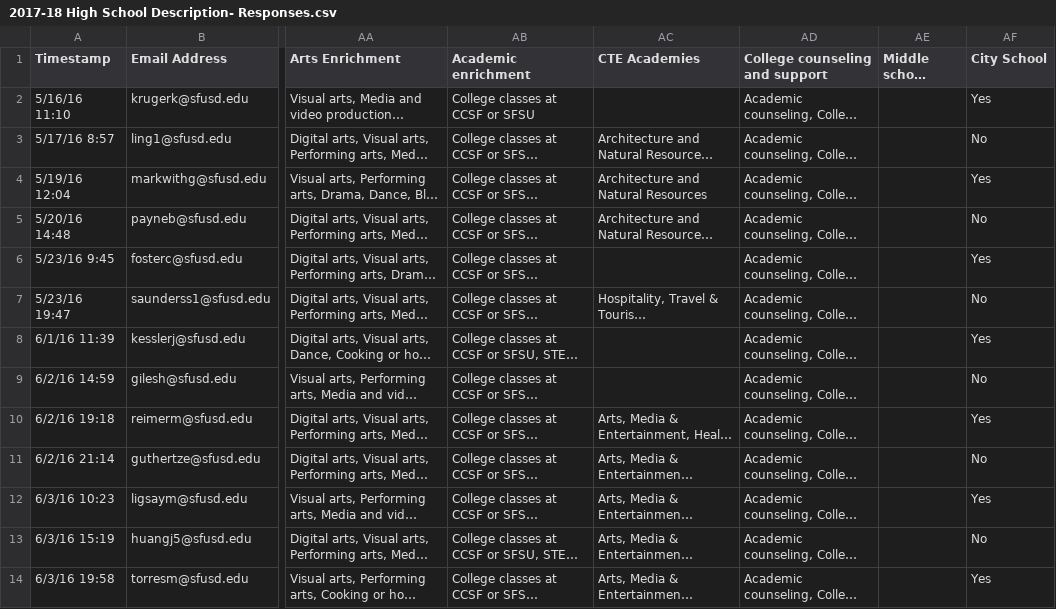
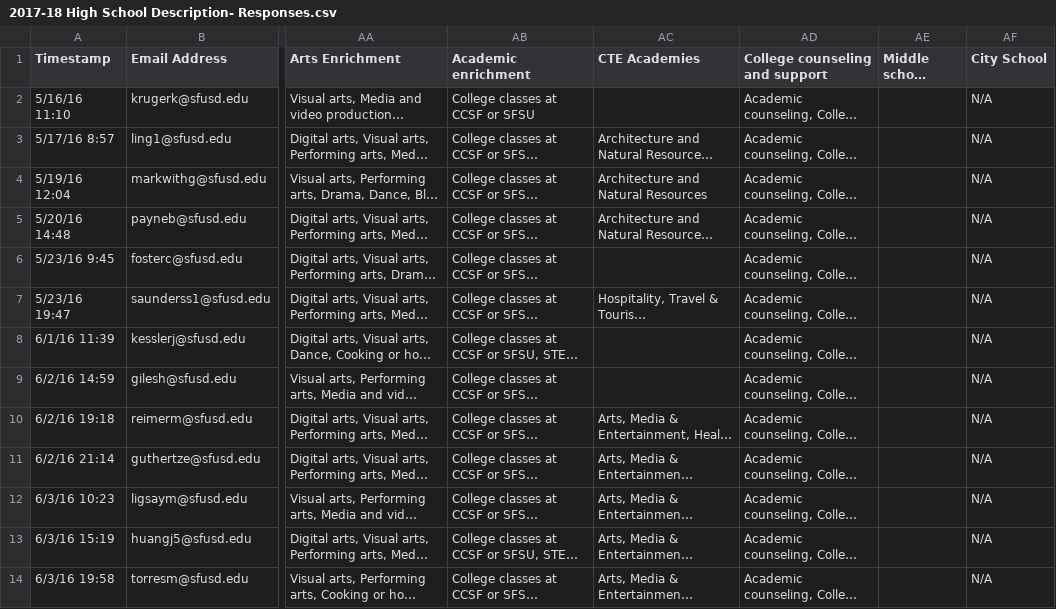
Before and after one commit to adobs/SFUSD, a CSV file: data_transformation/2017-18 High School Description- Responses.csv, drawn as a sheet; only a part is shown, gaps mark what is left out; long unchanged cells end in …; the diff names each change by its address in the sheet, - before the commit and + after, or states it on an @@ line.

```diff
--- a/data_transformation/2017-18 High School Description- Responses.csv
+++ b/data_transformation/2017-18 High School Description- Responses.csv
-AF2 (City School): Yes
+AF2 (City School): N/A
-AF3 (City School): No
+AF3 (City School): N/A
-AF4 (City School): Yes
+AF4 (City School): N/A
-AF5 (City School): No
+AF5 (City School): N/A
-AF6 (City School): Yes
+AF6 (City School): N/A
-AF7 (City School): No
+AF7 (City School): N/A
-AF8 (City School): Yes
+AF8 (City School): N/A
-AF9 (City School): No
+AF9 (City School): N/A
-AF10 (City School): Yes
+AF10 (City School): N/A
-AF11 (City School): No
+AF11 (City School): N/A
-AF12 (City School): Yes
+AF12 (City School): N/A
-AF13 (City School): No
+AF13 (City School): N/A
-AF14 (City School): Yes
+AF14 (City School): N/A
```
Also changed, not shown: data_transformation/2017-18 Elementary School Description- Responses.csv, data_transformation/2017-18 Middle School Description- Responses.csv, 4 other files.
